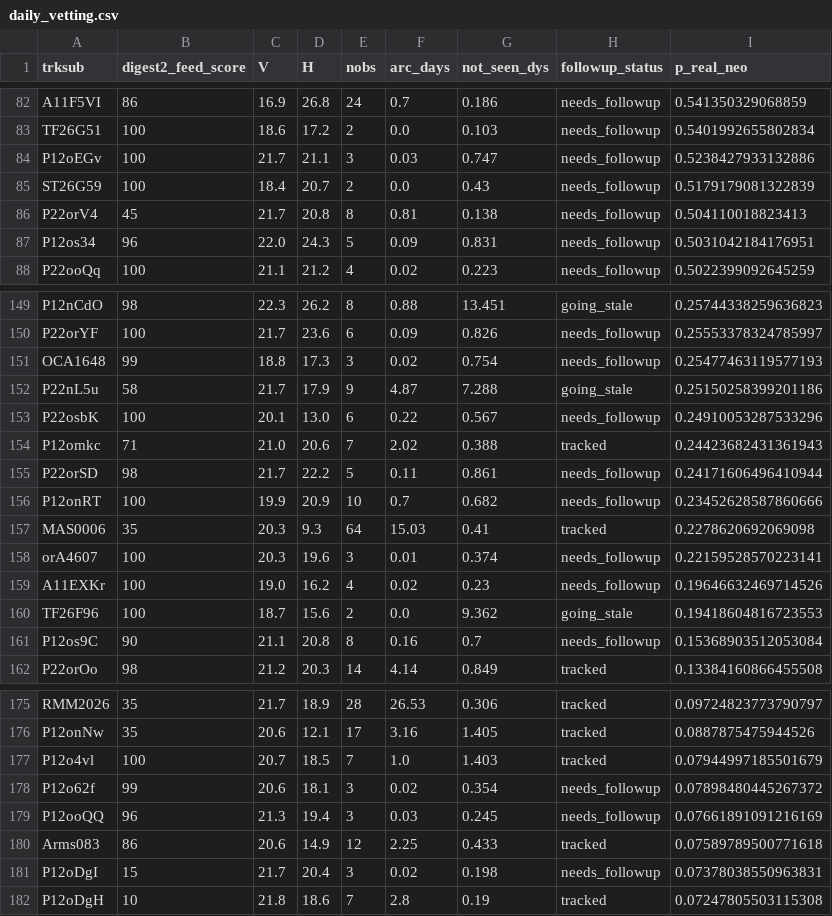
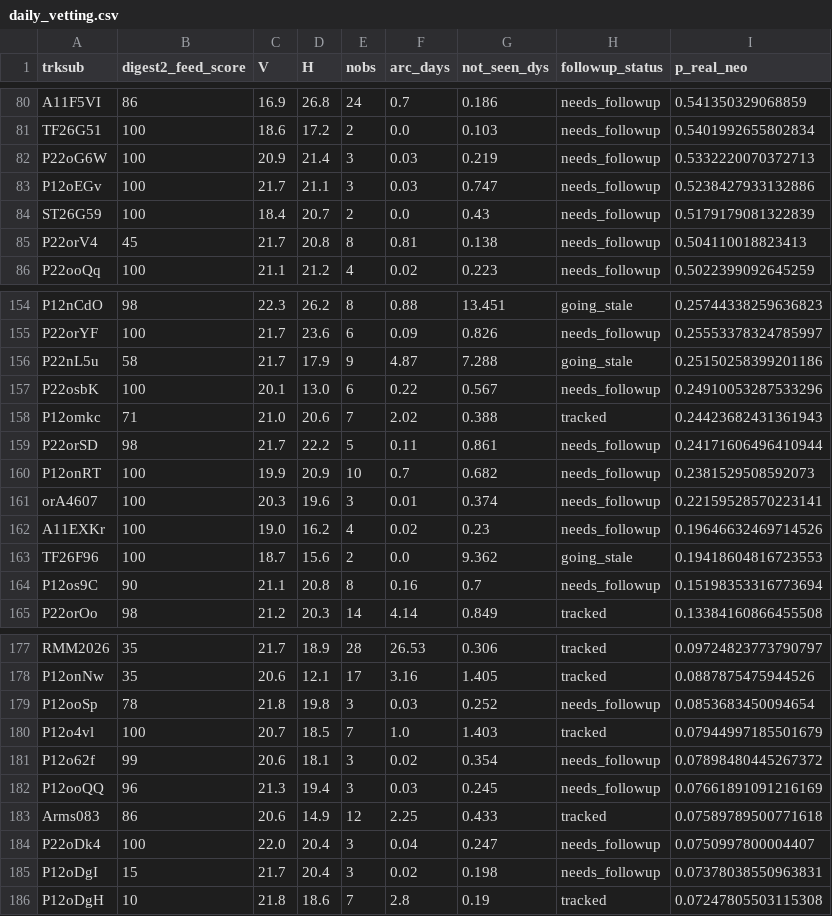
Before and after one commit to LeahS-blip/Planetary-Defense-Spacesift, a CSV file: outputs/daily_vetting.csv, drawn as a sheet; only a part is shown, gaps mark what is left out; the diff covers the shown part only.

```diff
--- a/outputs/daily_vetting.csv
+++ b/outputs/daily_vetting.csv
@@ -83,2 +81,3 @@ A11F5VI,86,16.9,26.8,24,0.7,0.186,needs_followup,0.541350329068859
 TF26G51,100,18.6,17.2,2,0.0,0.103,needs_followup,0.5401992655802834
+P22oG6W,100,20.9,21.4,3,0.03,0.219,needs_followup,0.5332220070372713
 P12oEGv,100,21.7,21.1,3,0.03,0.747,needs_followup,0.5238427933132886
@@ -86,3 +85,2 @@ ST26G59,100,18.4,20.7,2,0.0,0.43,needs_followup,0.5179179081322839
 P22orV4,45,21.7,20.8,8,0.81,0.138,needs_followup,0.504110018823413
-P12os34,96,22.0,24.3,5,0.09,0.831,needs_followup,0.5031042184176951
 P22ooQq,100,21.1,21.2,4,0.02,0.223,needs_followup,0.5022399092645259
@@ -150,3 +155,2 @@ P12nCdO,98,22.3,26.2,8,0.88,13.451,going_stale,0.25744338259636823
 P22orYF,100,21.7,23.6,6,0.09,0.826,needs_followup,0.25553378324785997
-OCA1648,99,18.8,17.3,3,0.02,0.754,needs_followup,0.25477463119577193
 P22nL5u,58,21.7,17.9,9,4.87,7.288,going_stale,0.25150258399201186
@@ -155,4 +159,3 @@ P12omkc,71,21.0,20.6,7,2.02,0.388,tracked,0.24423682431361943
 P22orSD,98,21.7,22.2,5,0.11,0.861,needs_followup,0.24171606496410944
-P12onRT,100,19.9,20.9,10,0.7,0.682,needs_followup,0.23452628587860666
-MAS0006,35,20.3,9.3,64,15.03,0.41,tracked,0.2278620692069098
+P12onRT,100,19.9,20.9,10,0.7,0.682,needs_followup,0.2381529508592073
 orA4607,100,20.3,19.6,3,0.01,0.374,needs_followup,0.22159528570223141
@@ -160,3 +163,3 @@ A11EXKr,100,19.0,16.2,4,0.02,0.23,needs_followup,0.19646632469714526
 TF26F96,100,18.7,15.6,2,0.0,9.362,going_stale,0.19418604816723553
-P12os9C,90,21.1,20.8,8,0.16,0.7,needs_followup,0.15368903512053084
+P12os9C,90,21.1,20.8,8,0.16,0.7,needs_followup,0.15198353316773694
 P22orOo,98,21.2,20.3,14,4.14,0.849,tracked,0.13384160866455508
@@ -176,2 +178,3 @@ RMM2026,35,21.7,18.9,28,26.53,0.306,tracked,0.09724823773790797
 P12onNw,35,20.6,12.1,17,3.16,1.405,tracked,0.0887875475944526
+P12ooSp,78,21.8,19.8,3,0.03,0.252,needs_followup,0.0853683450094654
 P12o4vl,100,20.7,18.5,7,1.0,1.403,tracked,0.07944997185501679
@@ -180,2 +183,3 @@ P12ooQQ,96,21.3,19.4,3,0.03,0.245,needs_followup,0.07661891091216169
 Arms083,86,20.6,14.9,12,2.25,0.433,tracked,0.07589789500771618
+P22oDk4,100,22.0,20.4,3,0.04,0.247,needs_followup,0.0750997800004407
 P12oDgI,15,21.7,20.4,3,0.02,0.198,needs_followup,0.07378038550963831
```
Also changed, not shown: 8 added rows, 5 removed rows and 5 edited cells elsewhere in this file, data/capture/outcomes.csv, 6 other files.
